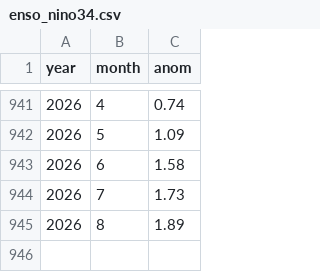
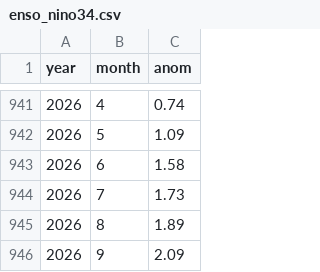
Before and after one commit to theoreticalraccoon/dengueshield, a CSV file: data/raw/enso_nino34.csv, drawn as a sheet; only a part is shown, gaps mark what is left out.

```diff
--- a/data/raw/enso_nino34.csv
+++ b/data/raw/enso_nino34.csv
@@ -945 +945,2 @@ year,month,anom
 2026,8,1.89
+2026,9,2.09
```
Also changed, not shown: reports/srilanka_current_risk.csv, reports/srilanka_dual_risk.csv, 4 other files.
